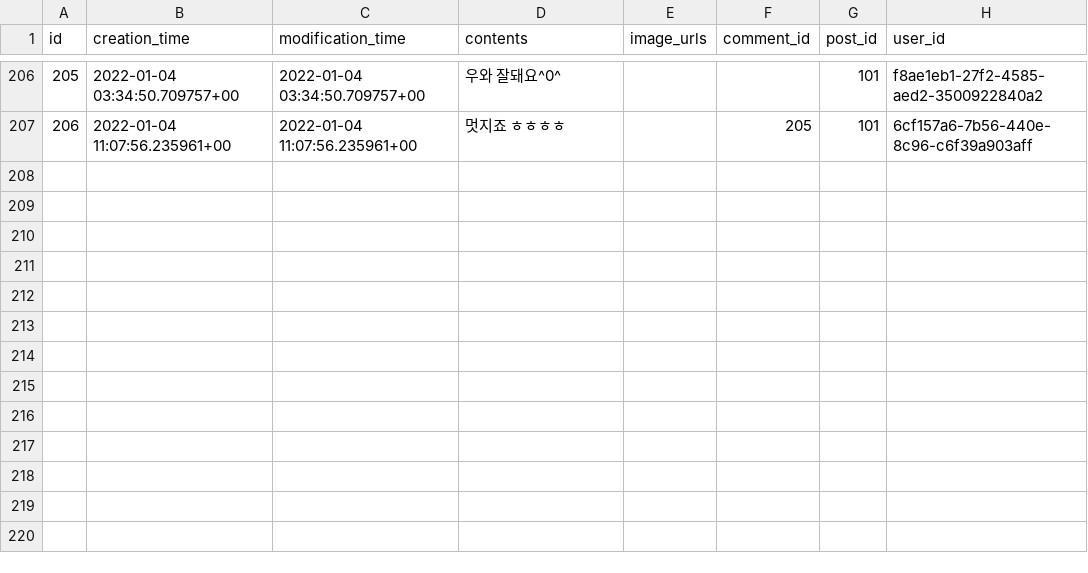
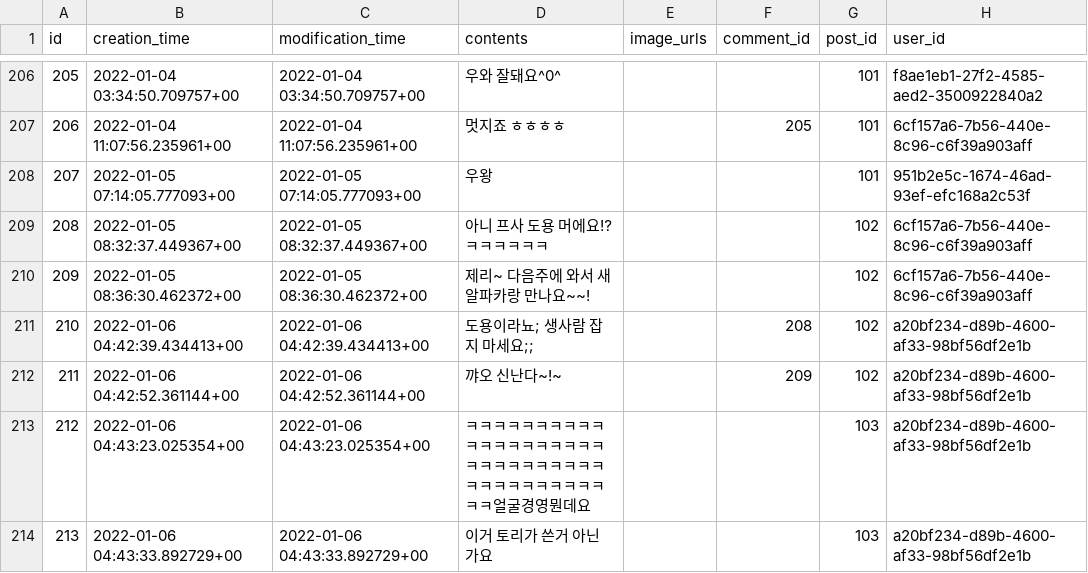
Before and after one commit to gwak2837/alpacasalon-backend, a CSV file: database/data/dev/public.comment.csv, drawn as a sheet; only a part is shown, gaps mark what is left out; the diff names each change by its address in the sheet, - before the commit and + after, or states it on an @@ line.

```diff
--- a/database/data/dev/public.comment.csv
+++ b/database/data/dev/public.comment.csv
+row 208: 207 | 2022-01-05 07:14:05.777093+00 | 2022-01-05 07:14:05.777093+00 | 우왕 |  |  | 101 | 951b2e5c-1674-46ad-93ef-efc168a2c53f
+row 209: 208 | 2022-01-05 08:32:37.449367+00 | 2022-01-05 08:32:37.449367+00 | 아니 프사 도용 머에요⁉ ㅋㅋㅋㅋㅋㅋ |  |  | 102 | 6cf157a6-7b56-440e-8c96-c6f39a903aff
+row 210: 209 | 2022-01-05 08:36:30.462372+00 | 2022-01-05 08:36:30.462372+00 | 제리~ 다음주에 와서 새 알파카랑 만나요~~! |  |  | 102 | 6cf157a6-7b56-440e-8c96-c6f39a903aff
+row 211: 210 | 2022-01-06 04:42:39.434413+00 | 2022-01-06 04:42:39.434413+00 | 도용이라뇨; 생사람 잡지 마세요;; |  | 208 | 102 | a20bf234-d89b-4600-af33-98bf56df2e1b
+row 212: 211 | 2022-01-06 04:42:52.361144+00 | 2022-01-06 04:42:52.361144+00 | 꺄오 신난다~!~ |  | 209 | 102 | a20bf234-d89b-4600-af33-98bf56df2e1b
+row 213: 212 | 2022-01-06 04:43:23.025354+00 | 2022-01-06 04:43:23.025354+00 | ㅋㅋㅋㅋㅋㅋㅋㅋㅋㅋㅋㅋㅋㅋㅋㅋㅋㅋㅋㅋㅋㅋㅋㅋㅋㅋㅋㅋㅋㅋㅋㅋㅋㅋㅋㅋㅋㅋㅋㅋㅋㅋ얼굴경영뭔데요 |  |  | 103 | a20bf234-d89b-4600-af33-98bf56df2e1b
+row 214: 213 | 2022-01-06 04:43:33.892729+00 | 2022-01-06 04:43:33.892729+00 | 이거 토리가 쓴거 아닌가요 |  |  | 103 | a20bf234-d89b-4600-af33-98bf56df2e1b
```
Also changed, not shown: database/data/dev/public.notification.csv, database/data/dev/public.post.csv, 5 other files.
